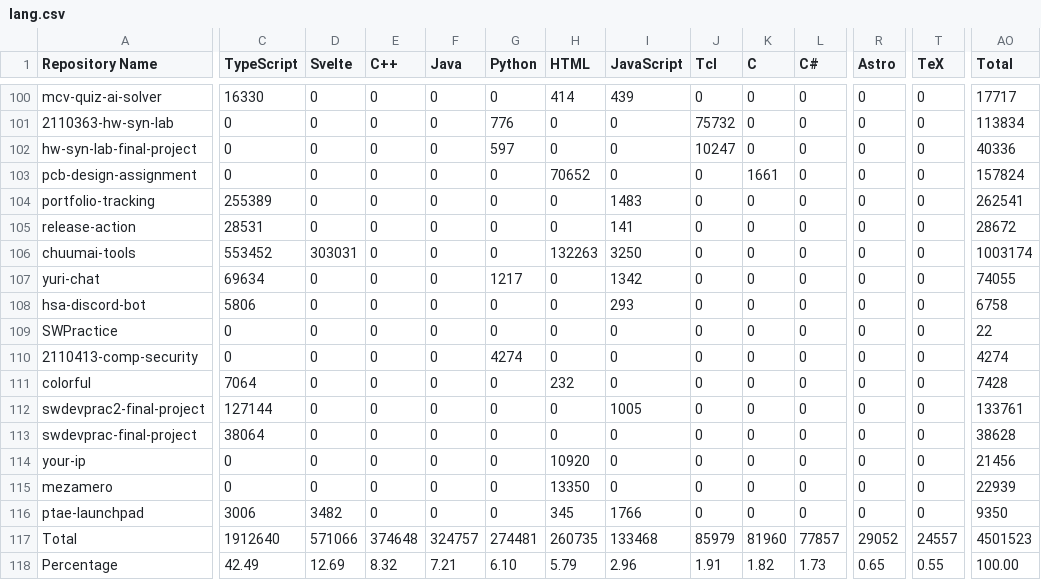
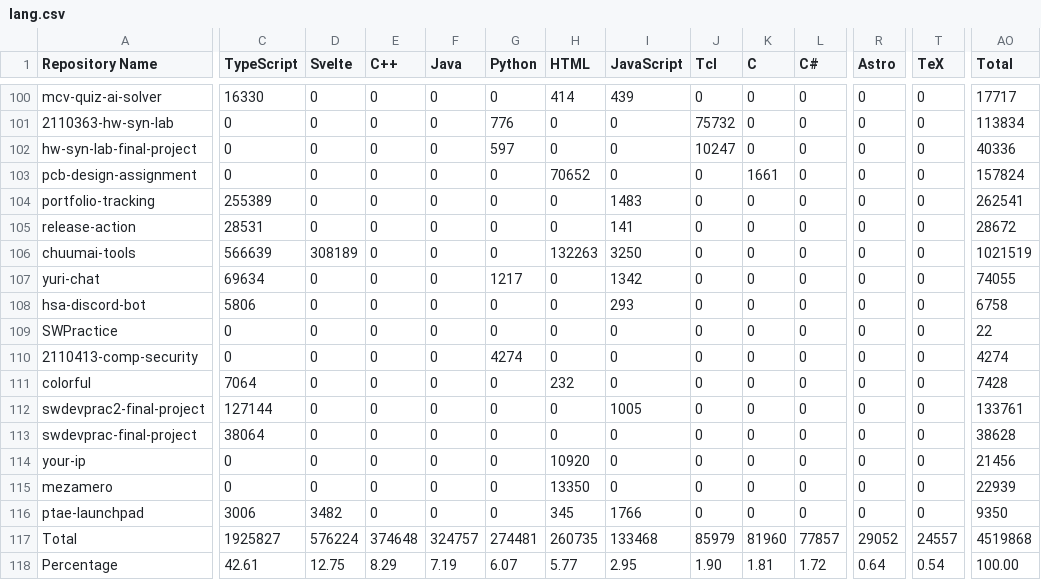
Before and after one commit to leomotors/leomotors, a CSV file: generated/lang.csv, drawn as a sheet; only a part is shown, gaps mark what is left out; the diff covers the shown part only; the diff names each change by its address in the sheet, - before the commit and + after, or states it on an @@ line.

```diff
--- a/generated/lang.csv
+++ b/generated/lang.csv
-C106 (TypeScript): 553452
+C106 (TypeScript): 566639
-D106 (Svelte): 303031
+D106 (Svelte): 308189
-AO106 (Total): 1003174
+AO106 (Total): 1021519
-C117 (TypeScript): 1912640
+C117 (TypeScript): 1925827
-D117 (Svelte): 571066
+D117 (Svelte): 576224
-AO117 (Total): 4501523
+AO117 (Total): 4519868
-C118 (TypeScript): 42.49
+C118 (TypeScript): 42.61
-D118 (Svelte): 12.69
+D118 (Svelte): 12.75
-E118 (C++): 8.32
+E118 (C++): 8.29
-F118 (Java): 7.21
+F118 (Java): 7.19
-G118 (Python): 6.10
+G118 (Python): 6.07
-H118 (HTML): 5.79
+H118 (HTML): 5.77
-I118 (JavaScript): 2.96
+I118 (JavaScript): 2.95
-J118 (Tcl): 1.91
+J118 (Tcl): 1.90
-K118 (C): 1.82
+K118 (C): 1.81
-L118 (C#): 1.73
+L118 (C#): 1.72
-R118 (Astro): 0.65
+R118 (Astro): 0.64
-T118 (TeX): 0.55
+T118 (TeX): 0.54
```
Also changed, not shown: 2 edited cells elsewhere in this file, 3 other files.
